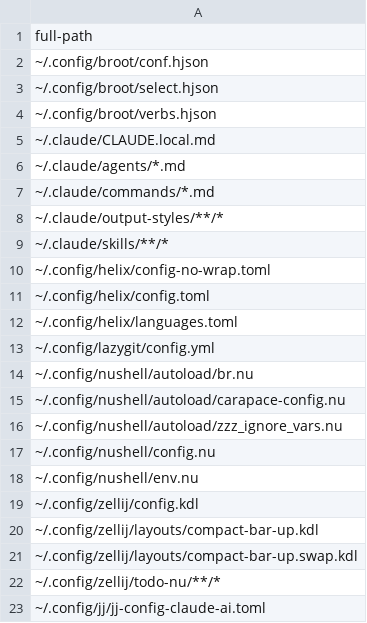
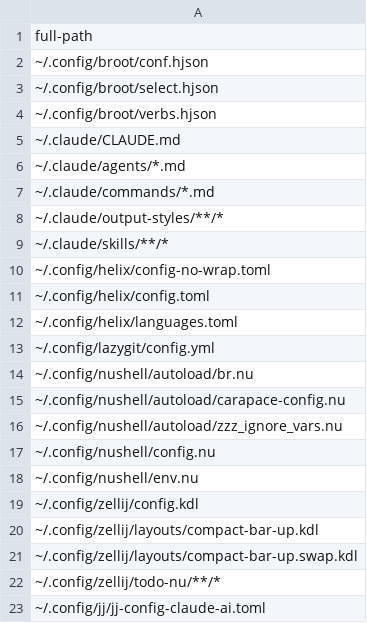
Before and after one commit to nushell-prophet/my-dotfiles, a CSV file: paths-docker.csv, drawn as a sheet.

```diff
--- a/paths-docker.csv
+++ b/paths-docker.csv
@@ -4,3 +4,3 @@ full-path
 ~/.config/broot/verbs.hjson
-~/.claude/CLAUDE.local.md
+~/.claude/CLAUDE.md
 ~/.claude/agents/*.md
```
Also changed, not shown: 1 other file.
